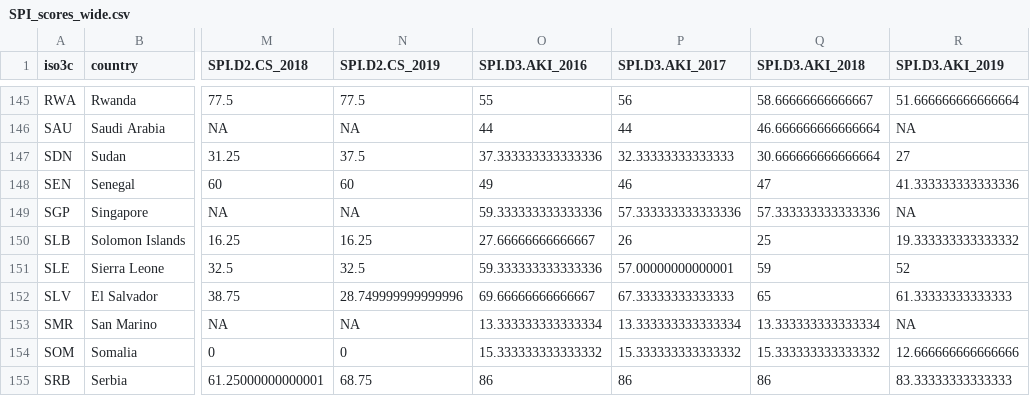
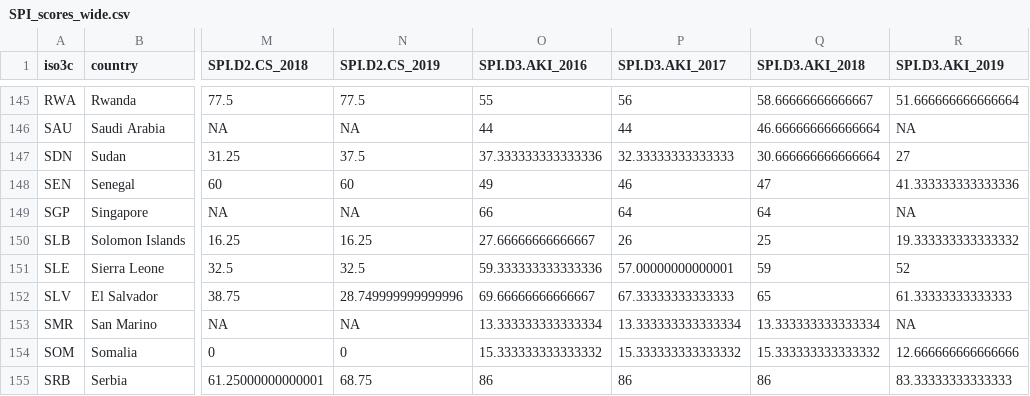
Before and after one commit to stacybri/SPI_v0, a CSV file: R/01_data/013_outputs/SPI_scores_wide.csv, drawn as a sheet; only a part is shown, gaps mark what is left out; the diff names each change by its address in the sheet, - before the commit and + after, or states it on an @@ line.

```diff
--- a/R/01_data/013_outputs/SPI_scores_wide.csv
+++ b/R/01_data/013_outputs/SPI_scores_wide.csv
-O149 (SPI.D3.AKI_2016): 59.333333333333336
+O149 (SPI.D3.AKI_2016): 66
-P149 (SPI.D3.AKI_2017): 57.333333333333336
+P149 (SPI.D3.AKI_2017): 64
-Q149 (SPI.D3.AKI_2018): 57.333333333333336
+Q149 (SPI.D3.AKI_2018): 64
```
Also changed, not shown: R/01_data/013_outputs/D3.AKI_indicator.csv, R/01_data/013_outputs/SPI_scores_long.csv, 5 other files.
